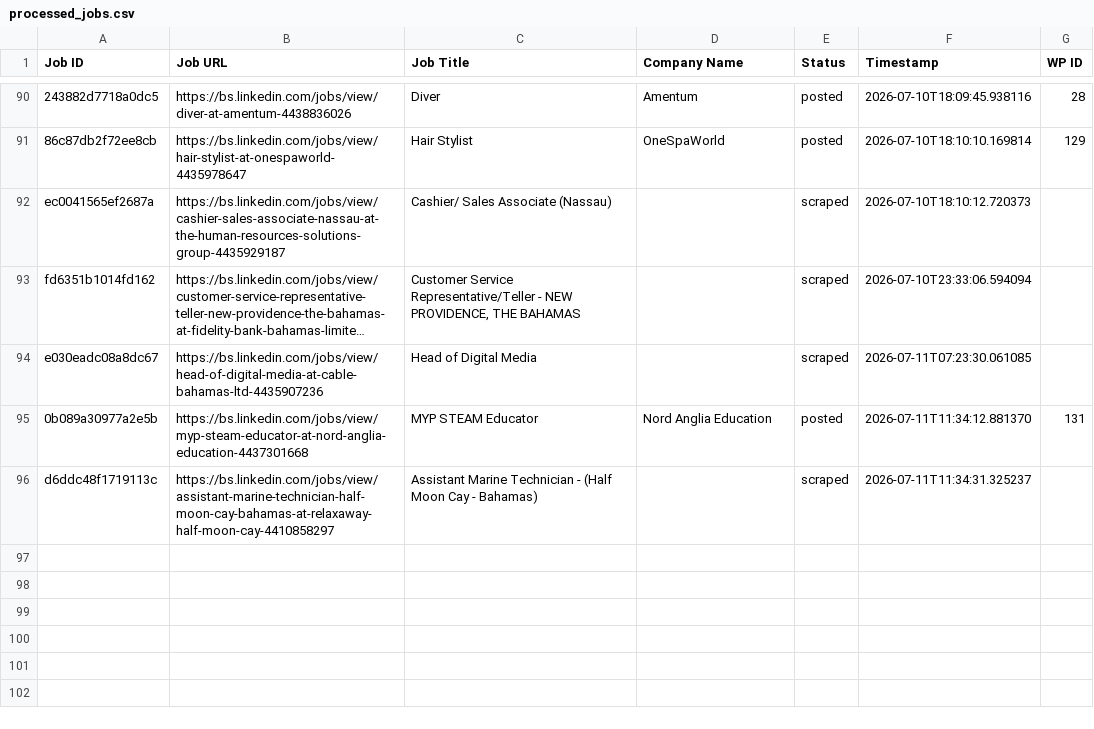
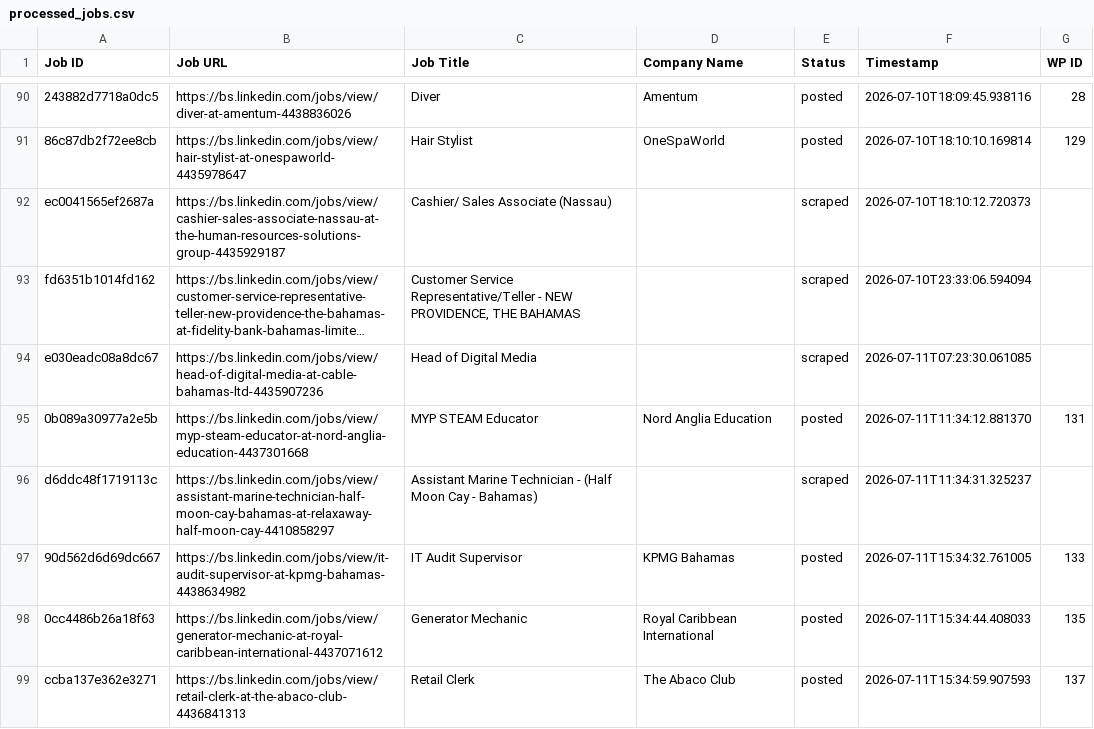
Before and after one commit to mimusdesign/bs, a CSV file: processed_jobs.csv, drawn as a sheet; only a part is shown, gaps mark what is left out; long unchanged cells end in ….

```diff
--- a/processed_jobs.csv
+++ b/processed_jobs.csv
@@ -96 +96,4 @@ e030eadc08a8dc67,https://bs.linkedin.com/jobs/view/head-of-digital-media-at-cabl
 d6ddc48f1719113c,https://bs.linkedin.com/jobs/view/assistant-marine-technician-half-moon-cay-bahamas-at-relaxaway-half-moon-cay-4410858297,Assistant Marine Technician - (Half Moon Cay - Bahamas),,scraped,2026-07-11T11:34:31.325237,
+90d562d6d69dc667,https://bs.linkedin.com/jobs/view/it-audit-supervisor-at-kpmg-bahamas-4438634982,IT Audit Supervisor,KPMG Bahamas,posted,2026-07-11T15:34:32.761005,133
+0cc4486b26a18f63,https://bs.linkedin.com/jobs/view/generator-mechanic-at-royal-caribbean-international-4437071612,Generator Mechanic,Royal Caribbean International,posted,2026-07-11T15:34:44.408033,135
+ccba137e362e3271,https://bs.linkedin.com/jobs/view/retail-clerk-at-the-abaco-club-4436841313,Retail Clerk,The Abaco Club,posted,2026-07-11T15:34:59.907593,137
```
